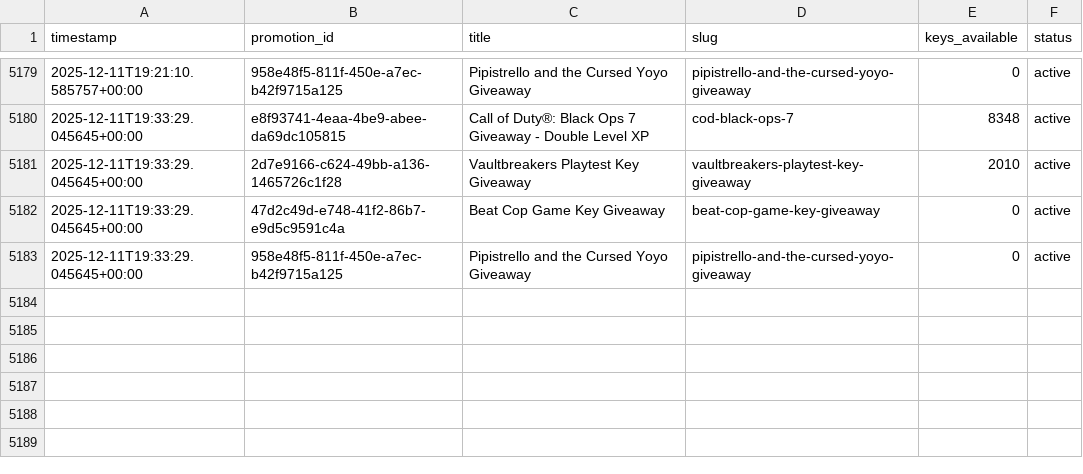
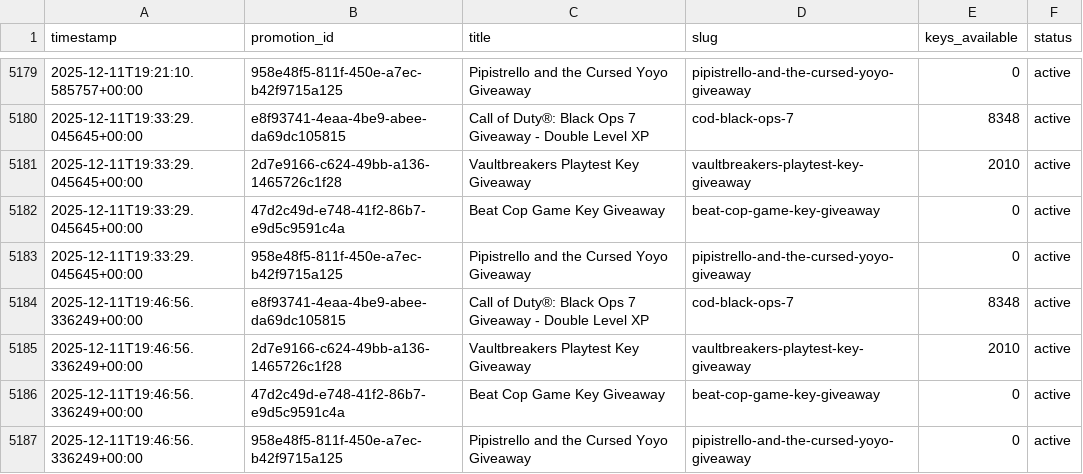
Before and after one commit to TheLovinator1/rss-feeds, a CSV file: pages/data/amd_gaming_keys_available.csv, drawn as a sheet; only a part is shown, gaps mark what is left out.

```diff
--- a/pages/data/amd_gaming_keys_available.csv
+++ b/pages/data/amd_gaming_keys_available.csv
@@ -5183 +5183,5 @@ timestamp,promotion_id,title,slug,keys_available,status
 2025-12-11T19:33:29.045645+00:00,958e48f5-811f-450e-a7ec-b42f9715a125,Pipistrello and the Cursed Yoyo Giveaway,pipistrello-and-the-cursed-yoyo-giveaway,0,active
+2025-12-11T19:46:56.336249+00:00,e8f93741-4eaa-4be9-abee-da69dc105815,Call of Duty®: Black Ops 7 Giveaway - Double Level XP,cod-black-ops-7,8348,active
+2025-12-11T19:46:56.336249+00:00,2d7e9166-c624-49bb-a136-1465726c1f28,Vaultbreakers Playtest Key Giveaway,vaultbreakers-playtest-key-giveaway,2010,active
+2025-12-11T19:46:56.336249+00:00,47d2c49d-e748-41f2-86b7-e9d5c9591c4a,Beat Cop Game Key Giveaway,beat-cop-game-key-giveaway,0,active
+2025-12-11T19:46:56.336249+00:00,958e48f5-811f-450e-a7ec-b42f9715a125,Pipistrello and the Cursed Yoyo Giveaway,pipistrello-and-the-cursed-yoyo-giveaway,0,active
```
Also changed, not shown: 1 other file.
